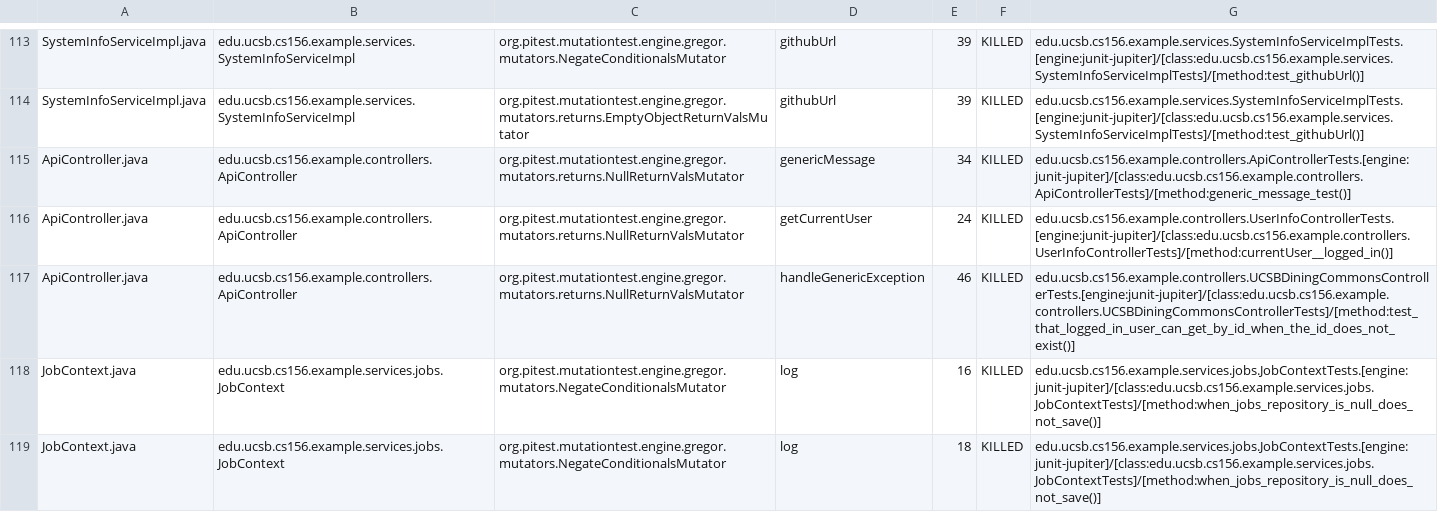
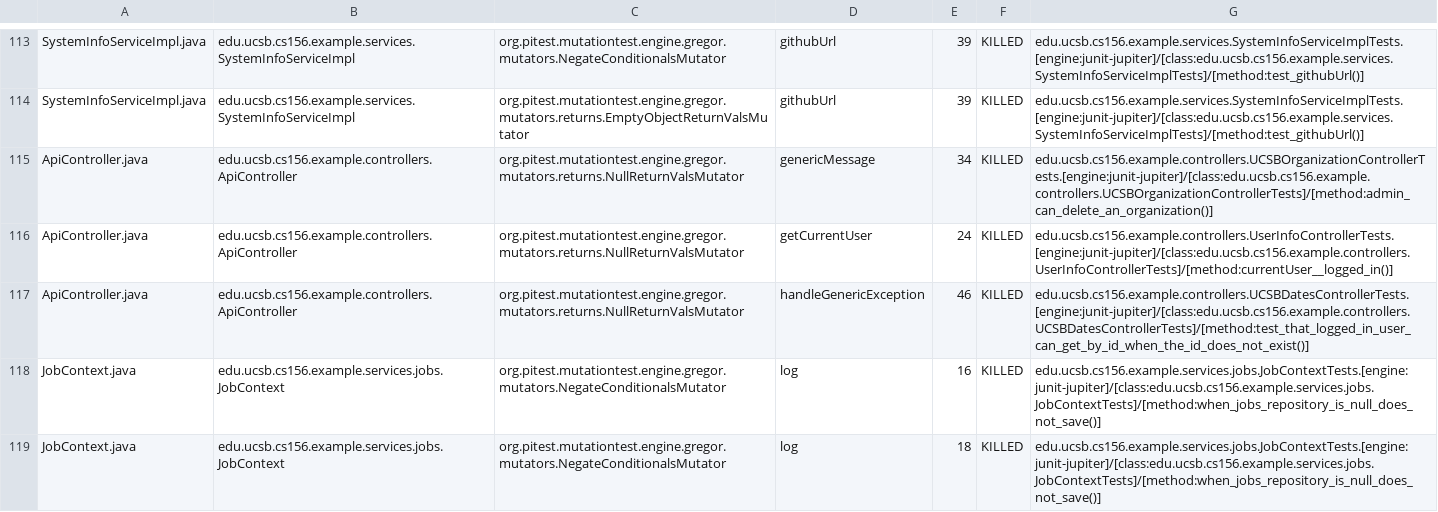
Before and after one commit to ucsb-cs156-f26/team02-f26-11, a CSV file: prs/67/pitest/mutations.csv, drawn as a sheet; only a part is shown, gaps mark what is left out.

Commit message:
Deploying to gh-pages from @ ucsb-cs156-f26/team02-f26-11@a76a3f6e282e9c7f926eb4481f4afbd924a3e67a 🚀

```diff
--- a/prs/67/pitest/mutations.csv
+++ b/prs/67/pitest/mutations.csv
@@ -114,5 +114,5 @@ SystemInfoServiceImpl.java,edu.ucsb.cs156.example.services.SystemInfoServiceImpl
 SystemInfoServiceImpl.java,edu.ucsb.cs156.example.services.SystemInfoServiceImpl,org.pitest.mutationtest.engine.gregor.mutators.returns.EmptyObjectReturnValsMutator,githubUrl,39,KILLED,edu.ucsb.cs156.example.services.SystemInfoServiceImplTests.[engine:junit-jupiter]/[class:edu.ucsb.cs156.example.services.SystemInfoServiceImplTests]/[method:test_githubUrl()]
-ApiController.java,edu.ucsb.cs156.example.controllers.ApiController,org.pitest.mutationtest.engine.gregor.mutators.returns.NullReturnValsMutator,genericMessage,34,KILLED,edu.ucsb.cs156.example.controllers.ApiControllerTests.[engine:junit-jupiter]/[class:edu.ucsb.cs156.example.controllers.ApiControllerTests]/[method:generic_message_test()]
+ApiController.java,edu.ucsb.cs156.example.controllers.ApiController,org.pitest.mutationtest.engine.gregor.mutators.returns.NullReturnValsMutator,genericMessage,34,KILLED,edu.ucsb.cs156.example.controllers.UCSBOrganizationControllerTests.[engine:junit-jupiter]/[class:edu.ucsb.cs156.example.controllers.UCSBOrganizationControllerTests]/[method:admin_can_delete_an_organization()]
 ApiController.java,edu.ucsb.cs156.example.controllers.ApiController,org.pitest.mutationtest.engine.gregor.mutators.returns.NullReturnValsMutator,getCurrentUser,24,KILLED,edu.ucsb.cs156.example.controllers.UserInfoControllerTests.[engine:junit-jupiter]/[class:edu.ucsb.cs156.example.controllers.UserInfoControllerTests]/[method:currentUser__logged_in()]
-ApiController.java,edu.ucsb.cs156.example.controllers.ApiController,org.pitest.mutationtest.engine.gregor.mutators.returns.NullReturnValsMutator,handleGenericException,46,KILLED,edu.ucsb.cs156.example.controllers.UCSBDiningCommonsControllerTests.[engine:junit-jupiter]/[class:edu.ucsb.cs156.example.controllers.UCSBDiningCommonsControllerTests]/[method:test_that_logged_in_user_can_get_by_id_when_the_id_does_not_exist()]
+ApiController.java,edu.ucsb.cs156.example.controllers.ApiController,org.pitest.mutationtest.engine.gregor.mutators.returns.NullReturnValsMutator,handleGenericException,46,KILLED,edu.ucsb.cs156.example.controllers.UCSBDatesControllerTests.[engine:junit-jupiter]/[class:edu.ucsb.cs156.example.controllers.UCSBDatesControllerTests]/[method:test_that_logged_in_user_can_get_by_id_when_the_id_does_not_exist()]
 JobContext.java,edu.ucsb.cs156.example.services.jobs.JobContext,org.pitest.mutationtest.engine.gregor.mutators.NegateConditionalsMutator,log,16,KILLED,edu.ucsb.cs156.example.services.jobs.JobContextTests.[engine:junit-jupiter]/[class:edu.ucsb.cs156.example.services.jobs.JobContextTests]/[method:when_jobs_repository_is_null_does_not_save()]
```
Also changed, not shown: 18 other files.
